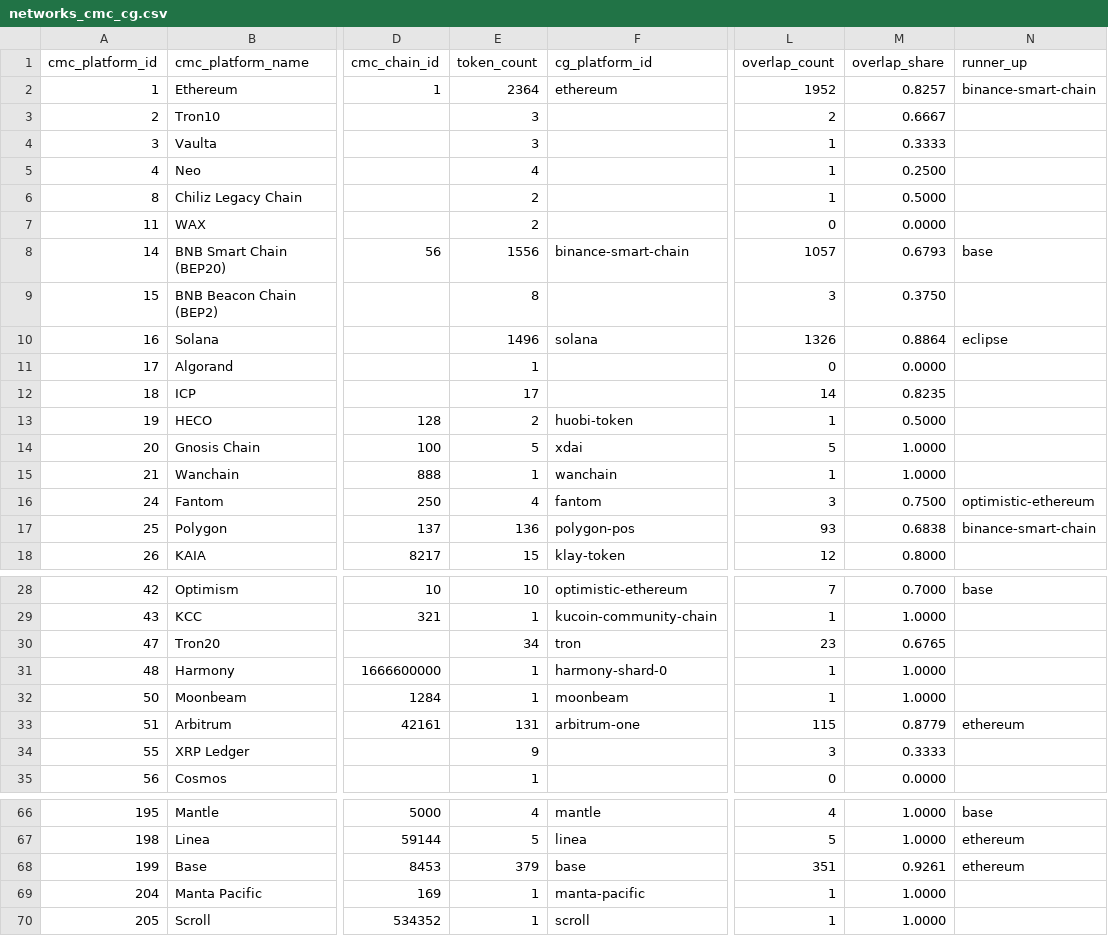
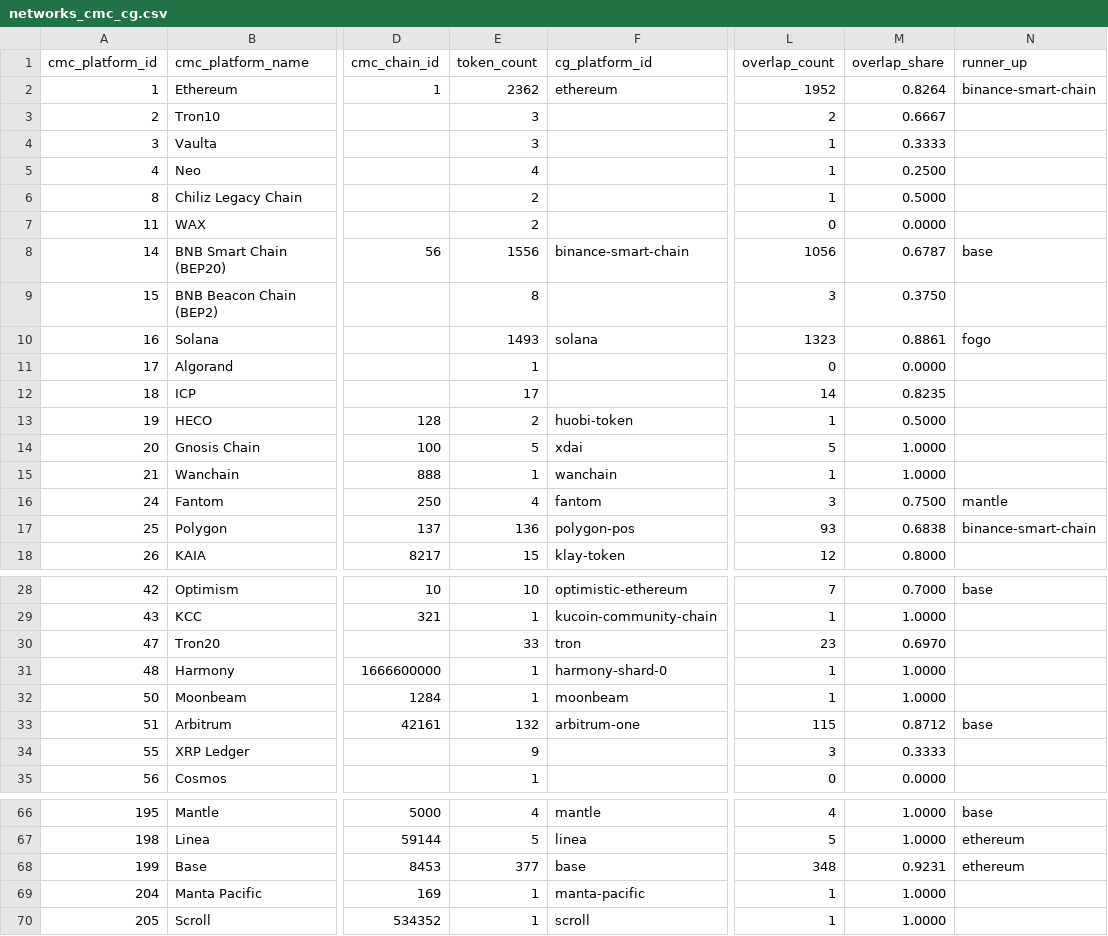
Before and after one commit to sachiew/cg-id-map, a CSV file: data/networks_cmc_cg.csv, drawn as a sheet; only a part is shown, gaps mark what is left out; the diff names each change by its address in the sheet, - before the commit and + after, or states it on an @@ line.

```diff
--- a/data/networks_cmc_cg.csv
+++ b/data/networks_cmc_cg.csv
-E2 (token_count): 2364
+E2 (token_count): 2362
-M2 (overlap_share): 0.8257
+M2 (overlap_share): 0.8264
-L8 (overlap_count): 1057
+L8 (overlap_count): 1056
-M8 (overlap_share): 0.6793
+M8 (overlap_share): 0.6787
-E10 (token_count): 1496
+E10 (token_count): 1493
-L10 (overlap_count): 1326
+L10 (overlap_count): 1323
-M10 (overlap_share): 0.8864
+M10 (overlap_share): 0.8861
-N10 (runner_up): eclipse
+N10 (runner_up): fogo
-N16 (runner_up): optimistic-ethereum
+N16 (runner_up): mantle
-E30 (token_count): 34
+E30 (token_count): 33
-M30 (overlap_share): 0.6765
+M30 (overlap_share): 0.6970
-E33 (token_count): 131
+E33 (token_count): 132
-M33 (overlap_share): 0.8779
+M33 (overlap_share): 0.8712
-N33 (runner_up): ethereum
+N33 (runner_up): base
-E68 (token_count): 379
+E68 (token_count): 377
-L68 (overlap_count): 351
+L68 (overlap_count): 348
-M68 (overlap_share): 0.9261
+M68 (overlap_share): 0.9231
```
Also changed, not shown: data/cmc_to_cg.csv, data/review_queue.csv, 4 other files.
